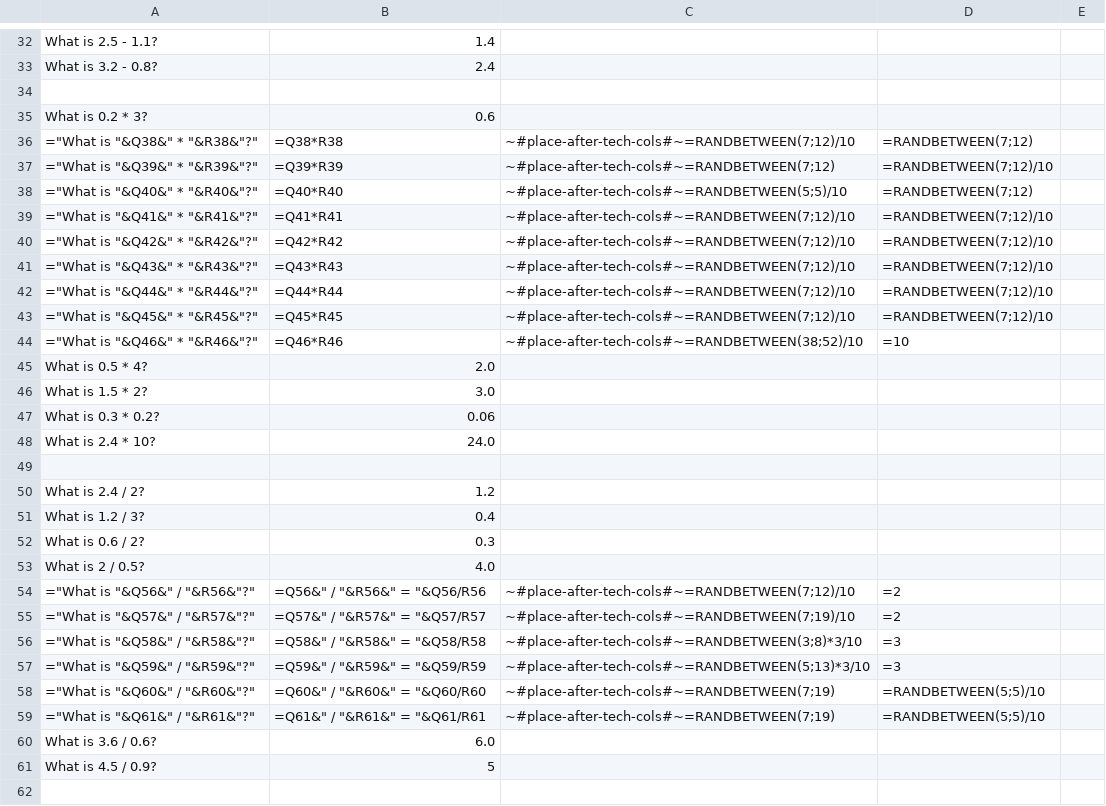
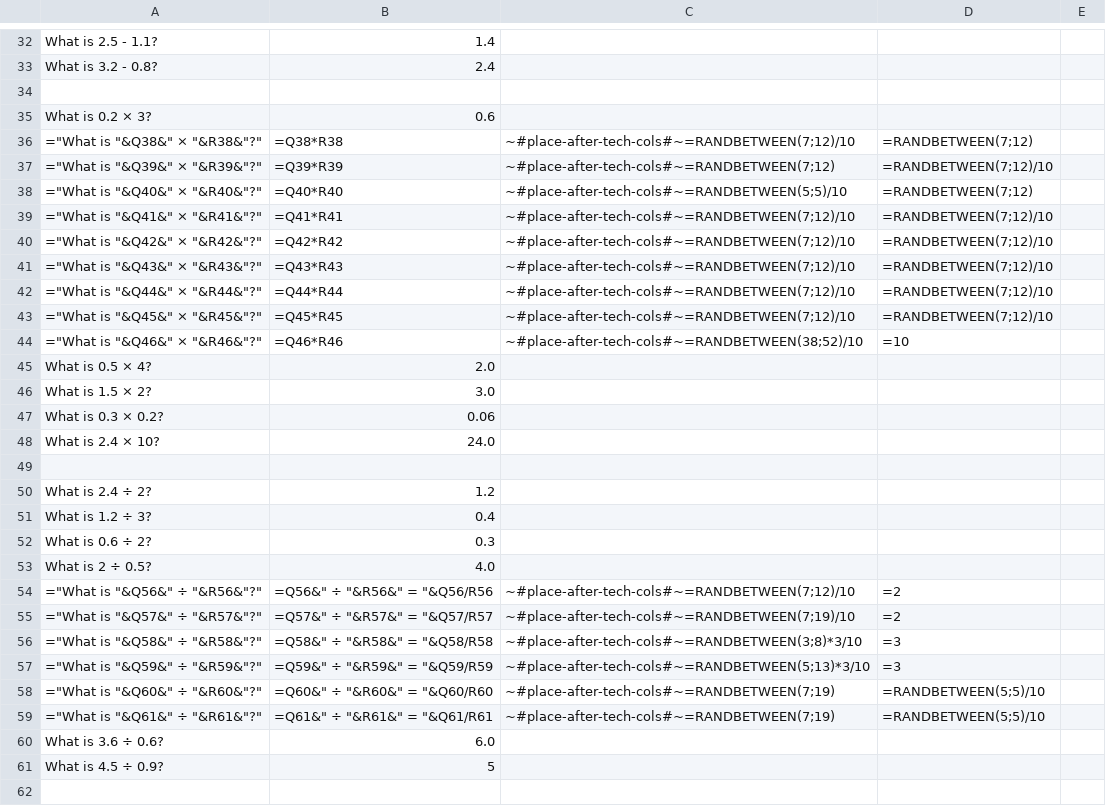
Before and after one commit to AntLightCode/spreadsheetmemo-library, a CSV file: Math/Decimal fractions.csv, drawn as a sheet; only a part is shown, gaps mark what is left out; the diff covers the shown part only; the diff names each change by its address in the sheet, - before the commit and + after, or states it on an @@ line.

```diff
--- a/Math/Decimal fractions.csv
+++ b/Math/Decimal fractions.csv
-A35: What is 0.2 * 3?
+A35: What is 0.2 × 3?
-A36: ="What is "&Q38&" * "&R38&"?"
+A36: ="What is "&Q38&" × "&R38&"?"
-A37: ="What is "&Q39&" * "&R39&"?"
+A37: ="What is "&Q39&" × "&R39&"?"
-A38: ="What is "&Q40&" * "&R40&"?"
+A38: ="What is "&Q40&" × "&R40&"?"
-A39: ="What is "&Q41&" * "&R41&"?"
+A39: ="What is "&Q41&" × "&R41&"?"
-A40: ="What is "&Q42&" * "&R42&"?"
+A40: ="What is "&Q42&" × "&R42&"?"
-A41: ="What is "&Q43&" * "&R43&"?"
+A41: ="What is "&Q43&" × "&R43&"?"
-A42: ="What is "&Q44&" * "&R44&"?"
+A42: ="What is "&Q44&" × "&R44&"?"
-A43: ="What is "&Q45&" * "&R45&"?"
+A43: ="What is "&Q45&" × "&R45&"?"
-A44: ="What is "&Q46&" * "&R46&"?"
+A44: ="What is "&Q46&" × "&R46&"?"
-A45: What is 0.5 * 4?
+A45: What is 0.5 × 4?
-A46: What is 1.5 * 2?
+A46: What is 1.5 × 2?
-A47: What is 0.3 * 0.2?
+A47: What is 0.3 × 0.2?
-A48: What is 2.4 * 10?
+A48: What is 2.4 × 10?
-A50: What is 2.4 / 2?
+A50: What is 2.4 ÷ 2?
-A51: What is 1.2 / 3?
+A51: What is 1.2 ÷ 3?
-A52: What is 0.6 / 2?
+A52: What is 0.6 ÷ 2?
-A53: What is 2 / 0.5?
+A53: What is 2 ÷ 0.5?
-A54: ="What is "&Q56&" / "&R56&"?"
+A54: ="What is "&Q56&" ÷ "&R56&"?"
-B54: =Q56&" / "&R56&" = "&Q56/R56
+B54: =Q56&" ÷ "&R56&" = "&Q56/R56
-A55: ="What is "&Q57&" / "&R57&"?"
+A55: ="What is "&Q57&" ÷ "&R57&"?"
-B55: =Q57&" / "&R57&" = "&Q57/R57
+B55: =Q57&" ÷ "&R57&" = "&Q57/R57
-A56: ="What is "&Q58&" / "&R58&"?"
+A56: ="What is "&Q58&" ÷ "&R58&"?"
-B56: =Q58&" / "&R58&" = "&Q58/R58
+B56: =Q58&" ÷ "&R58&" = "&Q58/R58
-A57: ="What is "&Q59&" / "&R59&"?"
+A57: ="What is "&Q59&" ÷ "&R59&"?"
-B57: =Q59&" / "&R59&" = "&Q59/R59
+B57: =Q59&" ÷ "&R59&" = "&Q59/R59
-A58: ="What is "&Q60&" / "&R60&"?"
+A58: ="What is "&Q60&" ÷ "&R60&"?"
-B58: =Q60&" / "&R60&" = "&Q60/R60
+B58: =Q60&" ÷ "&R60&" = "&Q60/R60
-A59: ="What is "&Q61&" / "&R61&"?"
+A59: ="What is "&Q61&" ÷ "&R61&"?"
-B59: =Q61&" / "&R61&" = "&Q61/R61
+B59: =Q61&" ÷ "&R61&" = "&Q61/R61
-A60: What is 3.6 / 0.6?
+A60: What is 3.6 ÷ 0.6?
-A61: What is 4.5 / 0.9?
+A61: What is 4.5 ÷ 0.9?
```
Also changed, not shown: 22 edited cells elsewhere in this file, Math/Common fractions.csv, Math/Multiplication and division up to 100.csv.
